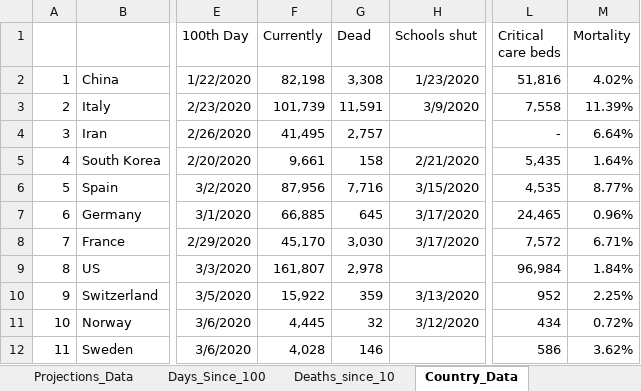
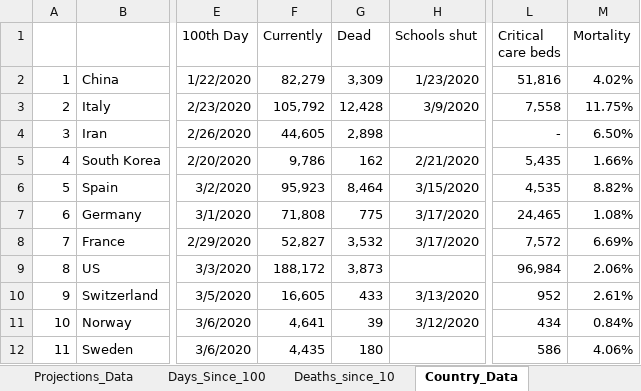
Before and after one commit to achie188/COVID-19, an Excel workbook: Analysis/Covid-19 Analysis.xlsm, sheet Country_Data, drawn as a sheet; only a part is shown, gaps mark what is left out; values as stored, in another font and other column widths than the file's, no borders; the diff covers the shown part only; the diff names each change by its address in the sheet, - before the commit and + after, or states it on an @@ line.

```diff
--- a/Analysis/Covid-19 Analysis.xlsm (sheet Country_Data)
+++ b/Analysis/Covid-19 Analysis.xlsm (sheet Country_Data)
-F2 (Currently): 82,198
+F2 (Currently): 82,279
-G2 (Dead): 3,308
+G2 (Dead): 3,309
-F3 (Currently): 101,739
+F3 (Currently): 105,792
-G3 (Dead): 11,591
+G3 (Dead): 12,428
-M3 (Mortality): 11.39%
+M3 (Mortality): 11.75%
-F4 (Currently): 41,495
+F4 (Currently): 44,605
-G4 (Dead): 2,757
+G4 (Dead): 2,898
-M4 (Mortality): 6.64%
+M4 (Mortality): 6.50%
-F5 (Currently): 9,661
+F5 (Currently): 9,786
-G5 (Dead): 158
+G5 (Dead): 162
-M5 (Mortality): 1.64%
+M5 (Mortality): 1.66%
-F6 (Currently): 87,956
+F6 (Currently): 95,923
-G6 (Dead): 7,716
+G6 (Dead): 8,464
-M6 (Mortality): 8.77%
+M6 (Mortality): 8.82%
-F7 (Currently): 66,885
+F7 (Currently): 71,808
-G7 (Dead): 645
+G7 (Dead): 775
-M7 (Mortality): 0.96%
+M7 (Mortality): 1.08%
-F8 (Currently): 45,170
+F8 (Currently): 52,827
-G8 (Dead): 3,030
+G8 (Dead): 3,532
-M8 (Mortality): 6.71%
+M8 (Mortality): 6.69%
-F9 (Currently): 161,807
+F9 (Currently): 188,172
-G9 (Dead): 2,978
+G9 (Dead): 3,873
-M9 (Mortality): 1.84%
+M9 (Mortality): 2.06%
-F10 (Currently): 15,922
+F10 (Currently): 16,605
-G10 (Dead): 359
+G10 (Dead): 433
-M10 (Mortality): 2.25%
+M10 (Mortality): 2.61%
-F11 (Currently): 4,445
+F11 (Currently): 4,641
-G11 (Dead): 32
+G11 (Dead): 39
-M11 (Mortality): 0.72%
+M11 (Mortality): 0.84%
-F12 (Currently): 4,028
+F12 (Currently): 4,435
-G12 (Dead): 146
+G12 (Dead): 180
-M12 (Mortality): 3.62%
+M12 (Mortality): 4.06%
```
Also changed, not shown: 267 edited cells and cell formats elsewhere in this sheet, sheet Projections_Data, sheet Deaths_since_10, sheet Days_Since_100, sheet Country_Rates, sheet CumulativeConfirmed, sheet Projections, 1 more sheet, formulas that keep their value, hidden cells, charts or pictures.
